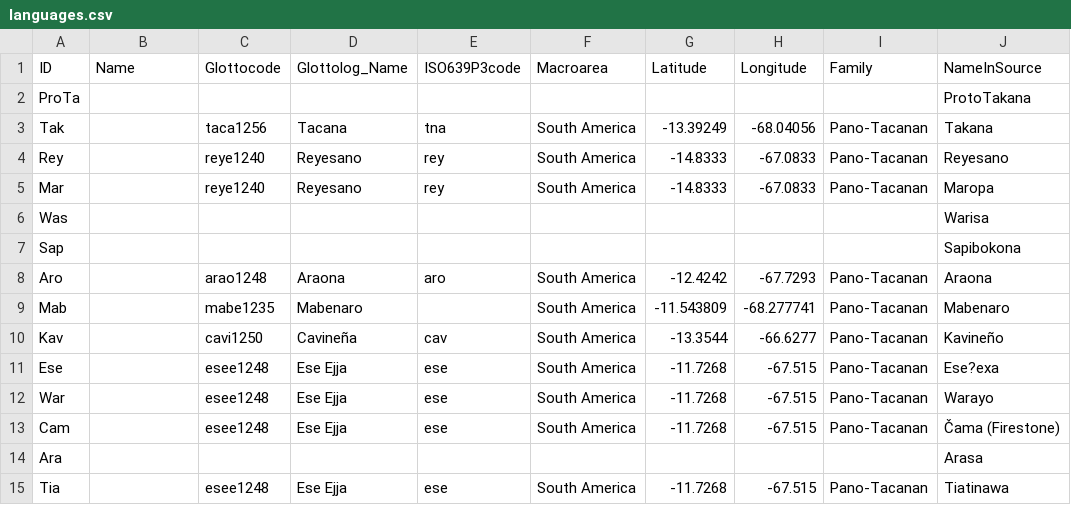
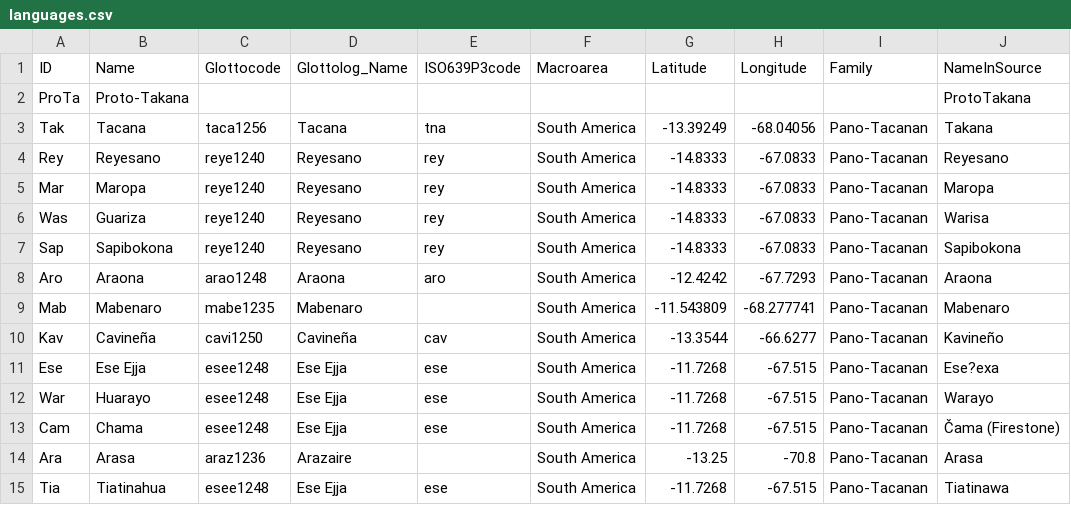
Before and after one commit to pano-takanan-history/girardprototakanan, a CSV file: cldf/languages.csv, drawn as a sheet.

```diff
--- a/cldf/languages.csv
+++ b/cldf/languages.csv
@@ -1,15 +1,15 @@
 ID,Name,Glottocode,Glottolog_Name,ISO639P3code,Macroarea,Latitude,Longitude,Family,NameInSource
-ProTa,,,,,,,,,ProtoTakana
-Tak,,taca1256,Tacana,tna,South America,-13.39249,-68.04056,Pano-Tacanan,Takana
-Rey,,reye1240,Reyesano,rey,South America,-14.8333,-67.0833,Pano-Tacanan,Reyesano
-Mar,,reye1240,Reyesano,rey,South America,-14.8333,-67.0833,Pano-Tacanan,Maropa
-Was,,,,,,,,,Warisa
-Sap,,,,,,,,,Sapibokona
-Aro,,arao1248,Araona,aro,South America,-12.4242,-67.7293,Pano-Tacanan,Araona
-Mab,,mabe1235,Mabenaro,,South America,-11.543809,-68.277741,Pano-Tacanan,Mabenaro
-Kav,,cavi1250,Cavineña,cav,South America,-13.3544,-66.6277,Pano-Tacanan,Kavineño
-Ese,,esee1248,Ese Ejja,ese,South America,-11.7268,-67.515,Pano-Tacanan,Ese?exa
-War,,esee1248,Ese Ejja,ese,South America,-11.7268,-67.515,Pano-Tacanan,Warayo
-Cam,,esee1248,Ese Ejja,ese,South America,-11.7268,-67.515,Pano-Tacanan,Čama (Firestone)
-Ara,,,,,,,,,Arasa
-Tia,,esee1248,Ese Ejja,ese,South America,-11.7268,-67.515,Pano-Tacanan,Tiatinawa
+ProTa,Proto-Takana,,,,,,,,ProtoTakana
+Tak,Tacana,taca1256,Tacana,tna,South America,-13.39249,-68.04056,Pano-Tacanan,Takana
+Rey,Reyesano,reye1240,Reyesano,rey,South America,-14.8333,-67.0833,Pano-Tacanan,Reyesano
+Mar,Maropa,reye1240,Reyesano,rey,South America,-14.8333,-67.0833,Pano-Tacanan,Maropa
+Was,Guariza,reye1240,Reyesano,rey,South America,-14.8333,-67.0833,Pano-Tacanan,Warisa
+Sap,Sapibokona,reye1240,Reyesano,rey,South America,-14.8333,-67.0833,Pano-Tacanan,Sapibokona
+Aro,Araona,arao1248,Araona,aro,South America,-12.4242,-67.7293,Pano-Tacanan,Araona
+Mab,Mabenaro,mabe1235,Mabenaro,,South America,-11.543809,-68.277741,Pano-Tacanan,Mabenaro
+Kav,Cavineña,cavi1250,Cavineña,cav,South America,-13.3544,-66.6277,Pano-Tacanan,Kavineño
+Ese,Ese Ejja,esee1248,Ese Ejja,ese,South America,-11.7268,-67.515,Pano-Tacanan,Ese?exa
+War,Huarayo,esee1248,Ese Ejja,ese,South America,-11.7268,-67.515,Pano-Tacanan,Warayo
+Cam,Chama,esee1248,Ese Ejja,ese,South America,-11.7268,-67.515,Pano-Tacanan,Čama (Firestone)
+Ara,Arasa,araz1236,Arazaire,,South America,-13.25,-70.8,Pano-Tacanan,Arasa
+Tia,Tiatinahua,esee1248,Ese Ejja,ese,South America,-11.7268,-67.515,Pano-Tacanan,Tiatinawa
```
Also changed, not shown: etc/languages.tsv, etc/orthography/Ese.tsv, 26 other files.
